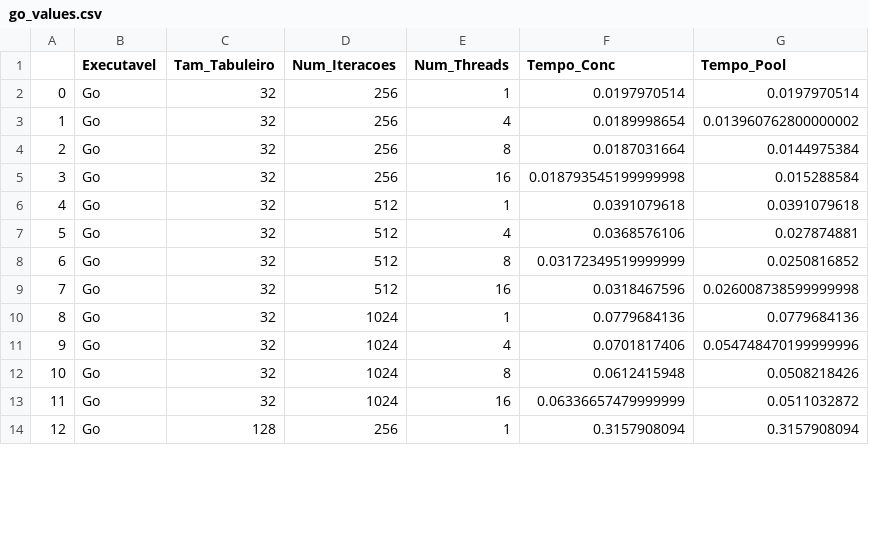
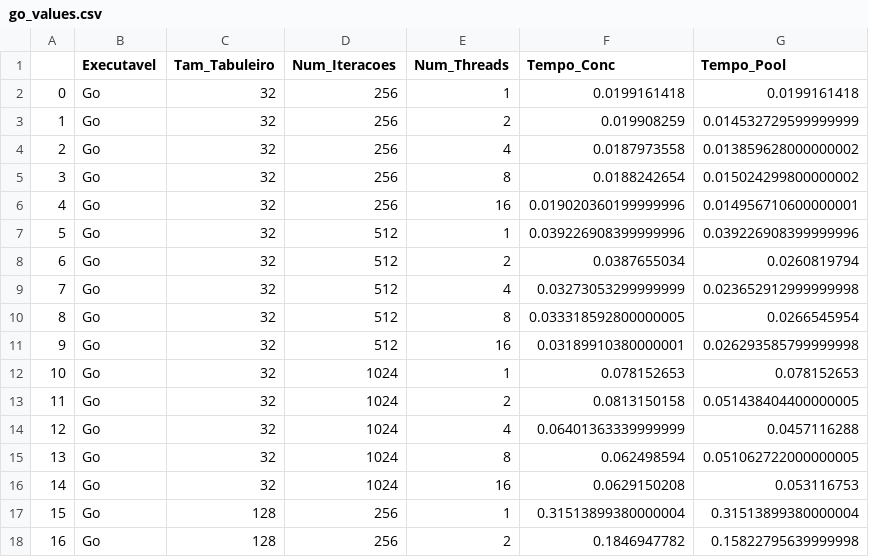
Before and after one commit to dsgab/game-of-life, a CSV file: analise/go_values.csv, drawn as a sheet; only a part is shown; addresses are those after the commit; the diff covers the shown part only; the diff names each change by its address in the sheet, - before the commit and + after, or states it on an @@ line.

```diff
--- a/analise/go_values.csv
+++ b/analise/go_values.csv
-F2 (Tempo_Conc): 0.0197970514
+F2 (Tempo_Conc): 0.0199161418
-G2 (Tempo_Pool): 0.0197970514
+G2 (Tempo_Pool): 0.0199161418
+row 3: 1 | Go | 32 | 256 | 2 | 0.019908259 | 0.014532729599999999
@@ column A renumbered from row 4 down @@
-F4 (Tempo_Conc): 0.0189998654
+F4 (Tempo_Conc): 0.0187973558
-G4 (Tempo_Pool): 0.013960762800000002
+G4 (Tempo_Pool): 0.013859628000000002
-F5 (Tempo_Conc): 0.0187031664
+F5 (Tempo_Conc): 0.0188242654
-G5 (Tempo_Pool): 0.0144975384
+G5 (Tempo_Pool): 0.015024299800000002
-F6 (Tempo_Conc): 0.018793545199999998
+F6 (Tempo_Conc): 0.019020360199999996
-G6 (Tempo_Pool): 0.015288584
+G6 (Tempo_Pool): 0.014956710600000001
-F7 (Tempo_Conc): 0.0391079618
+F7 (Tempo_Conc): 0.039226908399999996
-G7 (Tempo_Pool): 0.0391079618
+G7 (Tempo_Pool): 0.039226908399999996
+row 8: 6 | Go | 32 | 512 | 2 | 0.0387655034 | 0.0260819794
-F9 (Tempo_Conc): 0.0368576106
+F9 (Tempo_Conc): 0.03273053299999999
-G9 (Tempo_Pool): 0.027874881
+G9 (Tempo_Pool): 0.023652912999999998
-F10 (Tempo_Conc): 0.03172349519999999
+F10 (Tempo_Conc): 0.033318592800000005
-G10 (Tempo_Pool): 0.0250816852
+G10 (Tempo_Pool): 0.0266545954
-F11 (Tempo_Conc): 0.0318467596
+F11 (Tempo_Conc): 0.03189910380000001
-G11 (Tempo_Pool): 0.026008738599999998
+G11 (Tempo_Pool): 0.026293585799999998
-F12 (Tempo_Conc): 0.0779684136
+F12 (Tempo_Conc): 0.078152653
-G12 (Tempo_Pool): 0.0779684136
+G12 (Tempo_Pool): 0.078152653
+row 13: 11 | Go | 32 | 1024 | 2 | 0.0813150158 | 0.051438404400000005
-F14 (Tempo_Conc): 0.0701817406
+F14 (Tempo_Conc): 0.06401363339999999
-G14 (Tempo_Pool): 0.054748470199999996
+G14 (Tempo_Pool): 0.0457116288
-F15 (Tempo_Conc): 0.0612415948
+F15 (Tempo_Conc): 0.062498594
-G15 (Tempo_Pool): 0.0508218426
+G15 (Tempo_Pool): 0.051062722000000005
-F16 (Tempo_Conc): 0.06336657479999999
+F16 (Tempo_Conc): 0.0629150208
-G16 (Tempo_Pool): 0.0511032872
+G16 (Tempo_Pool): 0.053116753
-F17 (Tempo_Conc): 0.3157908094
+F17 (Tempo_Conc): 0.31513899380000004
-G17 (Tempo_Pool): 0.3157908094
+G17 (Tempo_Pool): 0.31513899380000004
+row 18: 16 | Go | 128 | 256 | 2 | 0.1846947782 | 0.15822795639999998
```
Also changed, not shown: 8 added rows and 70 edited cells elsewhere in this file, analise/c_values.csv.
